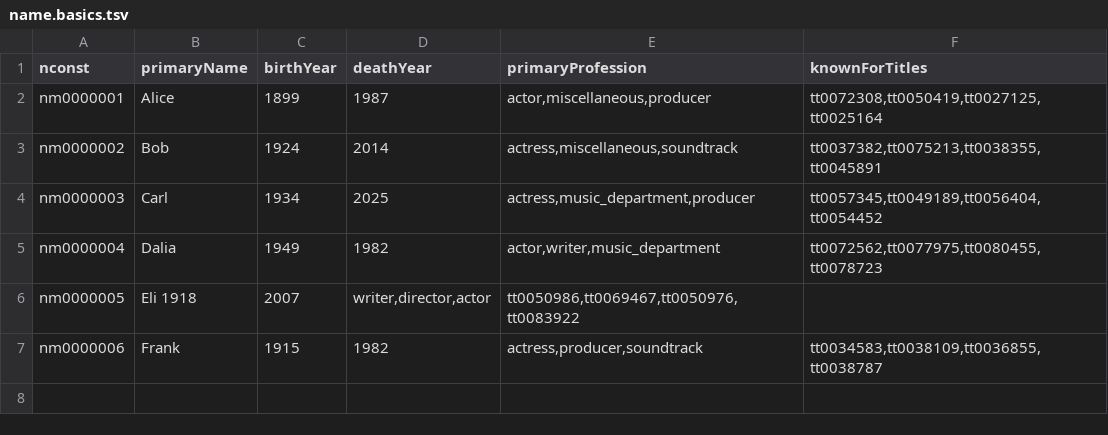
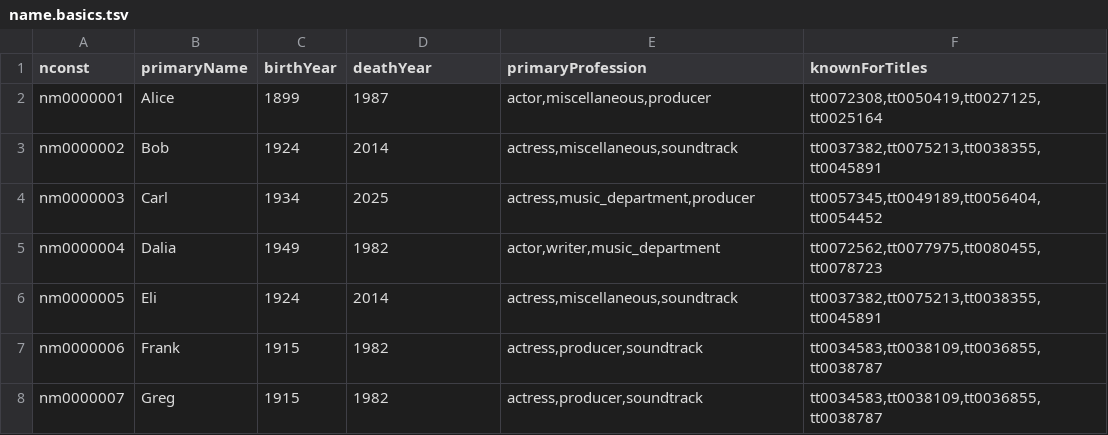
Before and after one commit to hochbergtal/bacon-distance, a TSV file: test_samples/name.basics.tsv, drawn as a sheet.

Commit message:
replace csv reader with DictReader, fix name inserting, edit tests, add logs

```diff
--- a/test_samples/name.basics.tsv
+++ b/test_samples/name.basics.tsv
@@ -5,3 +5,4 @@ nm0000003	Carl	1934	2025	actress,music_department,producer	tt0057345,tt0049189,t
 nm0000004	Dalia	1949	1982	actor,writer,music_department	tt0072562,tt0077975,tt0080455,tt0078723
-nm0000005	Eli 1918	2007	writer,director,actor	tt0050986,tt0069467,tt0050976,tt0083922
+nm0000005	Eli	1924	2014	actress,miscellaneous,soundtrack	tt0037382,tt0075213,tt0038355,tt0045891
 nm0000006	Frank	1915	1982	actress,producer,soundtrack	tt0034583,tt0038109,tt0036855,tt0038787
+nm0000007	Greg	1915	1982	actress,producer,soundtrack	tt0034583,tt0038109,tt0036855,tt0038787
```
Also changed, not shown: test_samples/title.principals.tsv, 4 other files.
